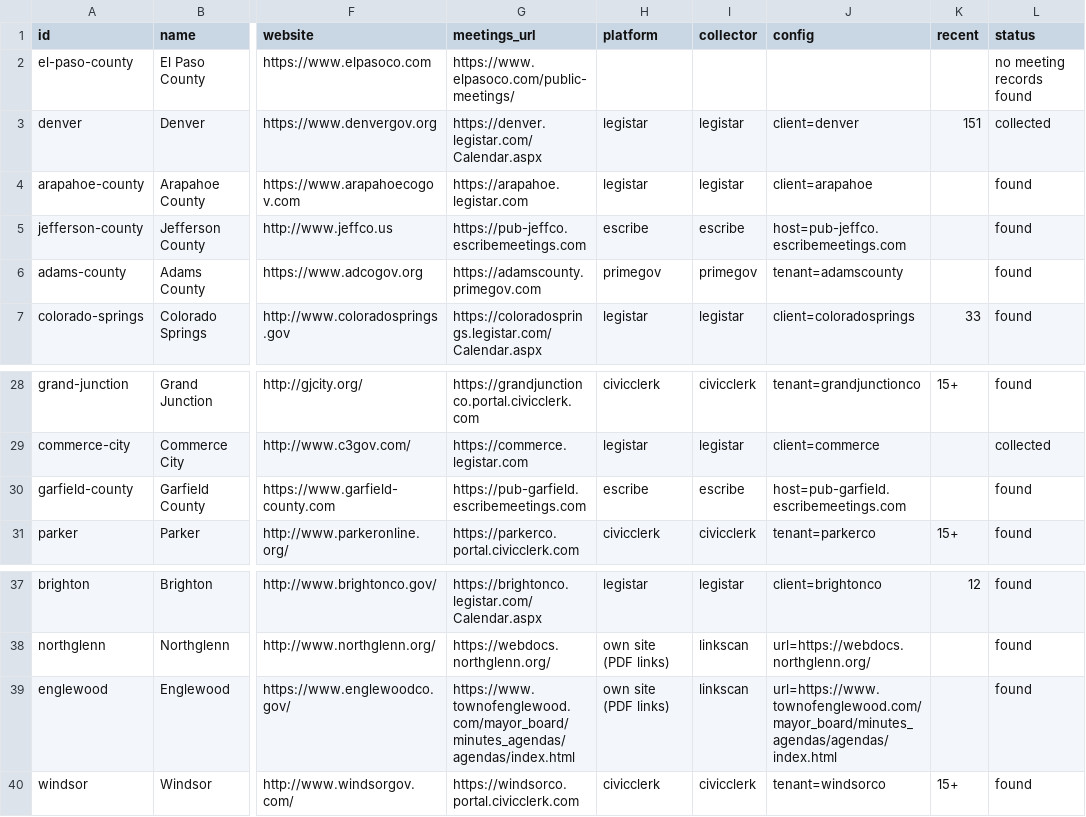
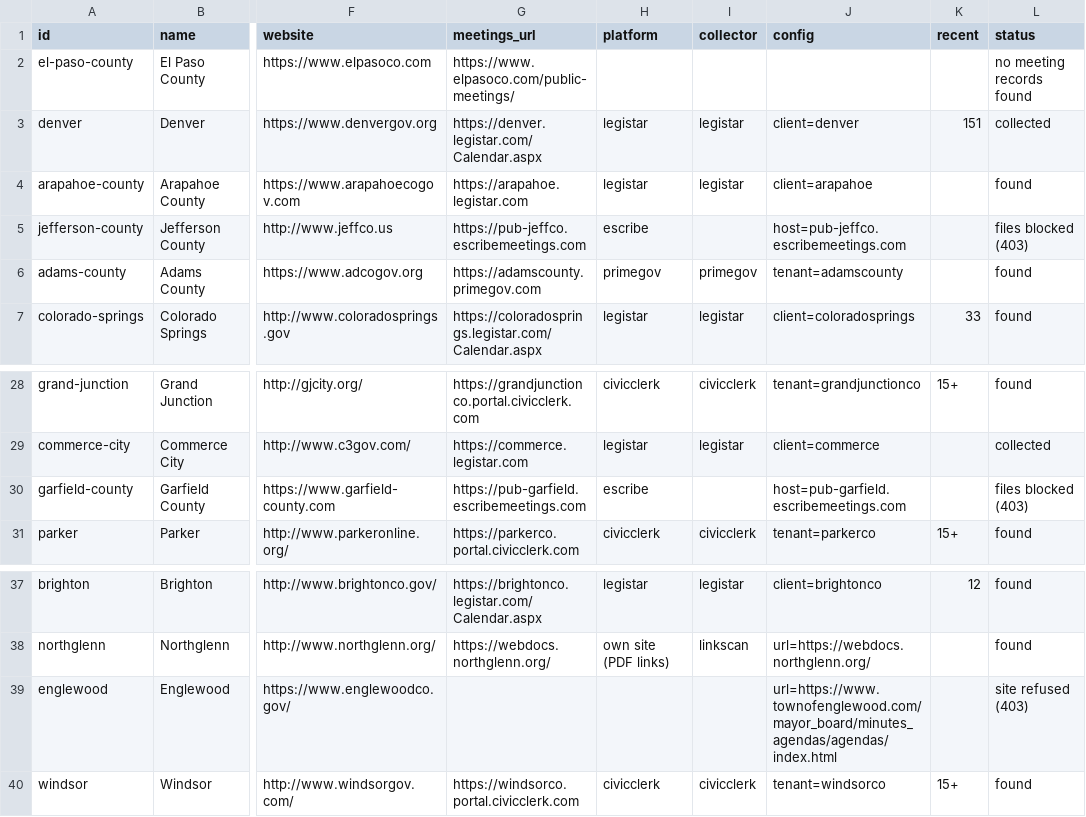
Before and after one commit to Z3rgrush/townhalltelescope, a CSV file: data/governments.csv, drawn as a sheet; only a part is shown, gaps mark what is left out; the diff names each change by its address in the sheet, - before the commit and + after, or states it on an @@ line.

```diff
--- a/data/governments.csv
+++ b/data/governments.csv
-I5 (collector): escribe
+I5 (collector): (empty)
-L5 (status): found
+L5 (status): files blocked (403)
-I30 (collector): escribe
+I30 (collector): (empty)
-L30 (status): found
+L30 (status): files blocked (403)
-G39 (meetings_url): https://www.townofenglewood.com/mayor_board/minutes_agendas/agendas/index.html
+G39 (meetings_url): (empty)
-H39 (platform): own site (PDF links)
+H39 (platform): (empty)
-I39 (collector): linkscan
+I39 (collector): (empty)
-L39 (status): found
+L39 (status): site refused (403)
```
Also changed, not shown: 2 other files.
